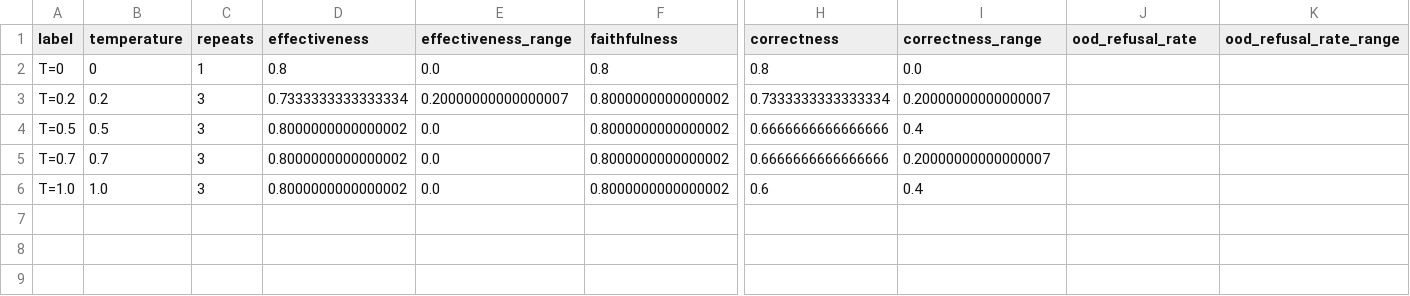
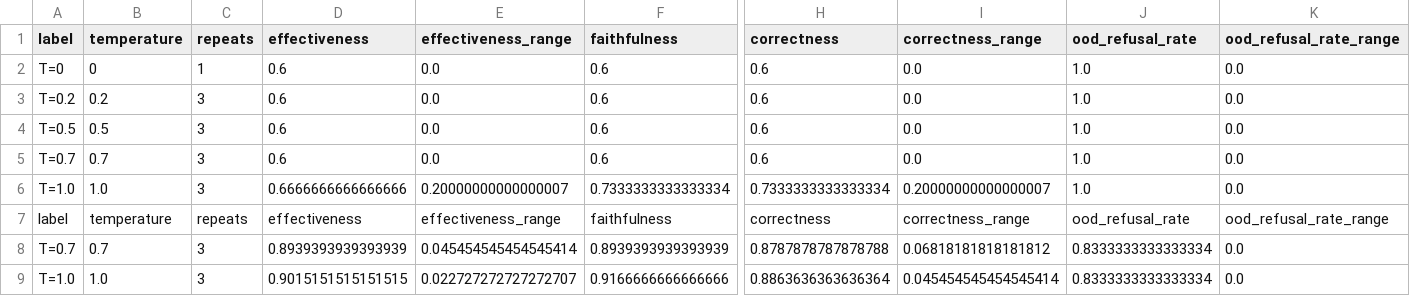
Before and after one commit to s4164931/CSDS-WIL-Group-17-RAG, a CSV file: testing/results/temperature_results.csv, drawn as a sheet; only a part is shown, gaps mark what is left out; removed rows and columns are numbered as before the commit, all else as after; rows hold the shown columns only; the diff names each change by its address in the sheet, - before the commit and + after, or states it on an @@ line.

```diff
--- a/testing/results/temperature_results.csv
+++ b/testing/results/temperature_results.csv
-D2 (effectiveness): 0.8
+D2 (effectiveness): 0.6
-F2 (faithfulness): 0.8
+F2 (faithfulness): 0.6
-H2 (correctness): 0.8
+H2 (correctness): 0.6
-J2:J5 (ood_refusal_rate): (empty)
+J2:J5 (ood_refusal_rate): 1.0
-K2:K5 (ood_refusal_rate_range): (empty)
+K2:K5 (ood_refusal_rate_range): 0.0
-D3 (effectiveness): 0.7333333333333334
+D3 (effectiveness): 0.6
-E3 (effectiveness_range): 0.20000000000000007
+E3 (effectiveness_range): 0.0
-F3:F5 (faithfulness): 0.8000000000000002
+F3:F5 (faithfulness): 0.6
-H3 (correctness): 0.7333333333333334
+H3 (correctness): 0.6
-I3 (correctness_range): 0.20000000000000007
+I3 (correctness_range): 0.0
-D4:D5 (effectiveness): 0.8000000000000002
+D4:D5 (effectiveness): 0.6
-H4:H5 (correctness): 0.6666666666666666
+H4:H5 (correctness): 0.6
-I4 (correctness_range): 0.4
+I4 (correctness_range): 0.0
-I5 (correctness_range): 0.20000000000000007
+I5 (correctness_range): 0.0
-row 6: T=1.0 | 1.0 | 3 | 0.8000000000000002 | 0.0 | 0.8000000000000002 | 0.6 | 0.4
+row 6: T=1.0 | 1.0 | 3 | 0.6666666666666666 | 0.20000000000000007 | 0.7333333333333334 | 0.7333333333333334 | 0.20000000000000007 | 1.0 | 0.0
+row 7: label | temperature | repeats | effectiveness | effectiveness_range | faithfulness | correctness | correctness_range | ood_refusal_rate | ood_refusal_rate_range
+row 8: T=0.7 | 0.7 | 3 | 0.8939393939393939 | 0.045454545454545414 | 0.8939393939393939 | 0.8787878787878788 | 0.06818181818181812 | 0.8333333333333334 | 0.0
+row 9: T=1.0 | 1.0 | 3 | 0.9015151515151515 | 0.022727272727272707 | 0.9166666666666666 | 0.8863636363636364 | 0.045454545454545414 | 0.8333333333333334 | 0.0
```
Also changed, not shown: 5 other files.
